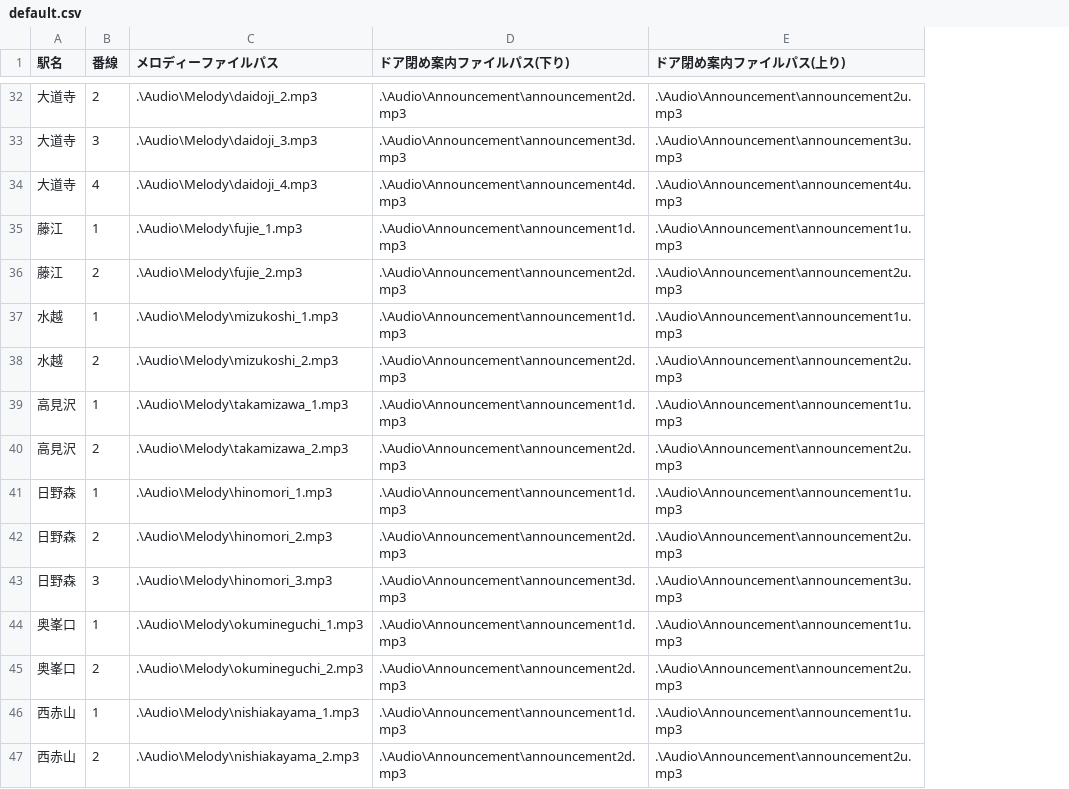
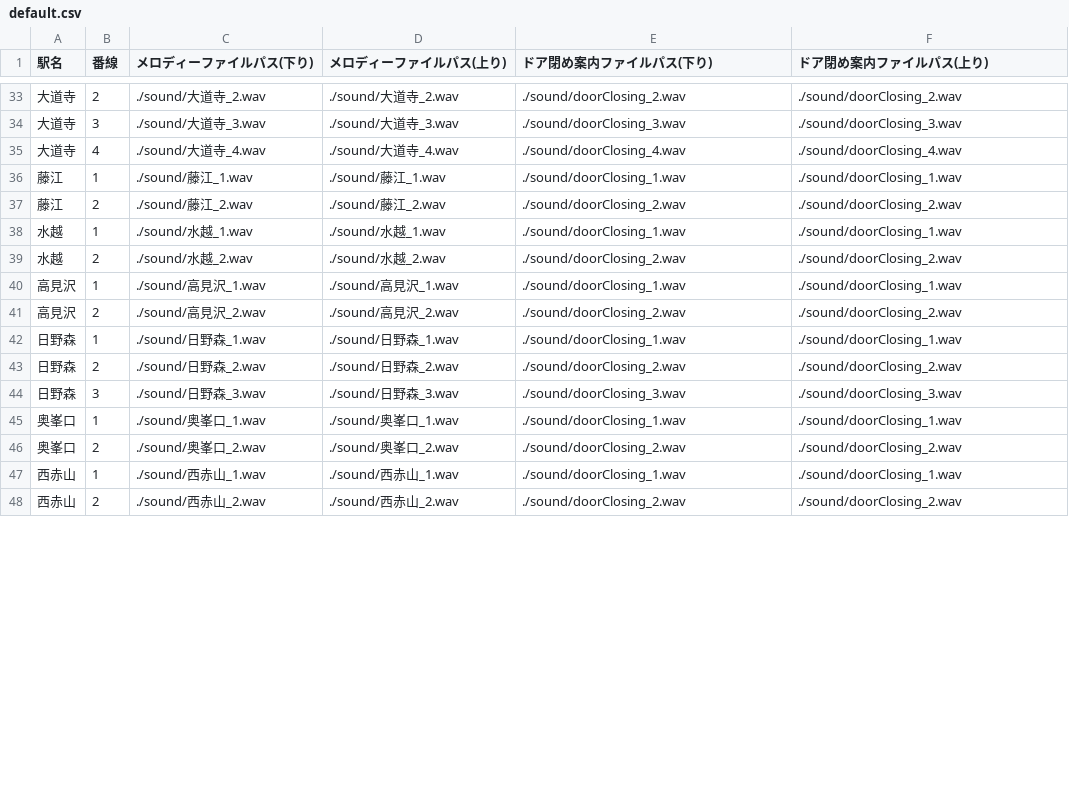
Before and after one commit to Kesigomon/Traincrew_depMelody, a CSV file: Traincrew_depMelody/profiles/default.csv, drawn as a sheet; only a part is shown, gaps mark what is left out; removed rows and columns are numbered as before the commit, all else as after; the diff covers the shown part only; the diff names each change by its address in the sheet, - before the commit and + after, or states it on an @@ line.

```diff
--- a/Traincrew_depMelody/profiles/default.csv
+++ b/Traincrew_depMelody/profiles/default.csv
-column C (メロディーファイルパス), rows 32-47: .\Audio\Melody\daidoji_2.mp3 | .\Audio\Melody\daidoji_3.mp3 | .\Audio\Melody\daidoji_4.mp3 | .\Audio\Melody\fujie_1.mp3 | .\Audio\Melody\fujie_2.mp3 | .\Audio\Melody\mizukoshi_1.mp3 | .\Audio\Melody\mizukoshi_2.mp3 | .\Audio\Melody\takamizawa_1.mp3 | .\Audio\Melody\takamizawa_2.mp3 | .\Audio\Melody\hinomori_1.mp3 | .\Audio\Melody\hinomori_2.mp3 | .\Audio\Melody\hinomori_3.mp3 | .\Audio\Melody\okumineguchi_1.mp3 | .\Audio\Melody\okumineguchi_2.mp3 | .\Audio\Melody\nishiakayama_1.mp3 | .\Audio\Melody\nishiakayama_2.mp3
+column C (メロディーファイルパス(下り)), rows 33-48: ./sound/大道寺_2.wav | ./sound/大道寺_3.wav | ./sound/大道寺_4.wav | ./sound/藤江_1.wav | ./sound/藤江_2.wav | ./sound/水越_1.wav | ./sound/水越_2.wav | ./sound/高見沢_1.wav | ./sound/高見沢_2.wav | ./sound/日野森_1.wav | ./sound/日野森_2.wav | ./sound/日野森_3.wav | ./sound/奥峯口_1.wav | ./sound/奥峯口_2.wav | ./sound/西赤山_1.wav | ./sound/西赤山_2.wav
+column D (メロディーファイルパス(上り)), rows 33-48: ./sound/大道寺_2.wav | ./sound/大道寺_3.wav | ./sound/大道寺_4.wav | ./sound/藤江_1.wav | ./sound/藤江_2.wav | ./sound/水越_1.wav | ./sound/水越_2.wav | ./sound/高見沢_1.wav | ./sound/高見沢_2.wav | ./sound/日野森_1.wav | ./sound/日野森_2.wav | ./sound/日野森_3.wav | ./sound/奥峯口_1.wav | ./sound/奥峯口_2.wav | ./sound/西赤山_1.wav | ./sound/西赤山_2.wav
-E33 (ドア閉め案内ファイルパス(下り)): .\Audio\Announcement\announcement2d.mp3
+E33 (ドア閉め案内ファイルパス(下り)): ./sound/doorClosing_2.wav
-F33 (ドア閉め案内ファイルパス(上り)): .\Audio\Announcement\announcement2u.mp3
+F33 (ドア閉め案内ファイルパス(上り)): ./sound/doorClosing_2.wav
-E34 (ドア閉め案内ファイルパス(下り)): .\Audio\Announcement\announcement3d.mp3
+E34 (ドア閉め案内ファイルパス(下り)): ./sound/doorClosing_3.wav
-F34 (ドア閉め案内ファイルパス(上り)): .\Audio\Announcement\announcement3u.mp3
+F34 (ドア閉め案内ファイルパス(上り)): ./sound/doorClosing_3.wav
-E35 (ドア閉め案内ファイルパス(下り)): .\Audio\Announcement\announcement4d.mp3
+E35 (ドア閉め案内ファイルパス(下り)): ./sound/doorClosing_4.wav
-F35 (ドア閉め案内ファイルパス(上り)): .\Audio\Announcement\announcement4u.mp3
+F35 (ドア閉め案内ファイルパス(上り)): ./sound/doorClosing_4.wav
-E36 (ドア閉め案内ファイルパス(下り)): .\Audio\Announcement\announcement1d.mp3
+E36 (ドア閉め案内ファイルパス(下り)): ./sound/doorClosing_1.wav
-F36 (ドア閉め案内ファイルパス(上り)): .\Audio\Announcement\announcement1u.mp3
+F36 (ドア閉め案内ファイルパス(上り)): ./sound/doorClosing_1.wav
-E37 (ドア閉め案内ファイルパス(下り)): .\Audio\Announcement\announcement2d.mp3
+E37 (ドア閉め案内ファイルパス(下り)): ./sound/doorClosing_2.wav
-F37 (ドア閉め案内ファイルパス(上り)): .\Audio\Announcement\announcement2u.mp3
+F37 (ドア閉め案内ファイルパス(上り)): ./sound/doorClosing_2.wav
-E38 (ドア閉め案内ファイルパス(下り)): .\Audio\Announcement\announcement1d.mp3
+E38 (ドア閉め案内ファイルパス(下り)): ./sound/doorClosing_1.wav
-F38 (ドア閉め案内ファイルパス(上り)): .\Audio\Announcement\announcement1u.mp3
+F38 (ドア閉め案内ファイルパス(上り)): ./sound/doorClosing_1.wav
-E39 (ドア閉め案内ファイルパス(下り)): .\Audio\Announcement\announcement2d.mp3
+E39 (ドア閉め案内ファイルパス(下り)): ./sound/doorClosing_2.wav
-F39 (ドア閉め案内ファイルパス(上り)): .\Audio\Announcement\announcement2u.mp3
+F39 (ドア閉め案内ファイルパス(上り)): ./sound/doorClosing_2.wav
-E40 (ドア閉め案内ファイルパス(下り)): .\Audio\Announcement\announcement1d.mp3
+E40 (ドア閉め案内ファイルパス(下り)): ./sound/doorClosing_1.wav
-F40 (ドア閉め案内ファイルパス(上り)): .\Audio\Announcement\announcement1u.mp3
+F40 (ドア閉め案内ファイルパス(上り)): ./sound/doorClosing_1.wav
-E41 (ドア閉め案内ファイルパス(下り)): .\Audio\Announcement\announcement2d.mp3
+E41 (ドア閉め案内ファイルパス(下り)): ./sound/doorClosing_2.wav
-F41 (ドア閉め案内ファイルパス(上り)): .\Audio\Announcement\announcement2u.mp3
+F41 (ドア閉め案内ファイルパス(上り)): ./sound/doorClosing_2.wav
-E42 (ドア閉め案内ファイルパス(下り)): .\Audio\Announcement\announcement1d.mp3
+E42 (ドア閉め案内ファイルパス(下り)): ./sound/doorClosing_1.wav
-F42 (ドア閉め案内ファイルパス(上り)): .\Audio\Announcement\announcement1u.mp3
+F42 (ドア閉め案内ファイルパス(上り)): ./sound/doorClosing_1.wav
-E43 (ドア閉め案内ファイルパス(下り)): .\Audio\Announcement\announcement2d.mp3
+E43 (ドア閉め案内ファイルパス(下り)): ./sound/doorClosing_2.wav
-F43 (ドア閉め案内ファイルパス(上り)): .\Audio\Announcement\announcement2u.mp3
+F43 (ドア閉め案内ファイルパス(上り)): ./sound/doorClosing_2.wav
-E44 (ドア閉め案内ファイルパス(下り)): .\Audio\Announcement\announcement3d.mp3
+E44 (ドア閉め案内ファイルパス(下り)): ./sound/doorClosing_3.wav
-F44 (ドア閉め案内ファイルパス(上り)): .\Audio\Announcement\announcement3u.mp3
+F44 (ドア閉め案内ファイルパス(上り)): ./sound/doorClosing_3.wav
-E45 (ドア閉め案内ファイルパス(下り)): .\Audio\Announcement\announcement1d.mp3
+E45 (ドア閉め案内ファイルパス(下り)): ./sound/doorClosing_1.wav
-F45 (ドア閉め案内ファイルパス(上り)): .\Audio\Announcement\announcement1u.mp3
+F45 (ドア閉め案内ファイルパス(上り)): ./sound/doorClosing_1.wav
-E46 (ドア閉め案内ファイルパス(下り)): .\Audio\Announcement\announcement2d.mp3
+E46 (ドア閉め案内ファイルパス(下り)): ./sound/doorClosing_2.wav
-F46 (ドア閉め案内ファイルパス(上り)): .\Audio\Announcement\announcement2u.mp3
+F46 (ドア閉め案内ファイルパス(上り)): ./sound/doorClosing_2.wav
-E47 (ドア閉め案内ファイルパス(下り)): .\Audio\Announcement\announcement1d.mp3
+E47 (ドア閉め案内ファイルパス(下り)): ./sound/doorClosing_1.wav
-F47 (ドア閉め案内ファイルパス(上り)): .\Audio\Announcement\announcement1u.mp3
+F47 (ドア閉め案内ファイルパス(上り)): ./sound/doorClosing_1.wav
-E48 (ドア閉め案内ファイルパス(下り)): .\Audio\Announcement\announcement2d.mp3
+E48 (ドア閉め案内ファイルパス(下り)): ./sound/doorClosing_2.wav
-F48 (ドア閉め案内ファイルパス(上り)): .\Audio\Announcement\announcement2u.mp3
+F48 (ドア閉め案内ファイルパス(上り)): ./sound/doorClosing_2.wav
```
Also changed, not shown: 1 added row and 64 edited cells elsewhere in this file.
